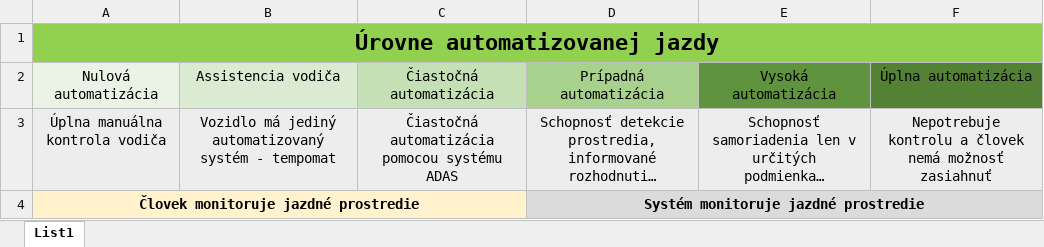
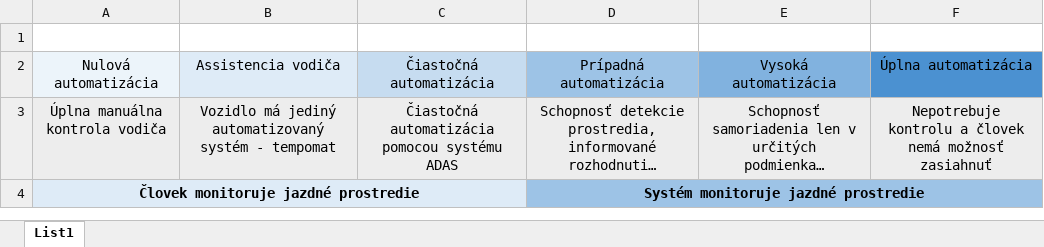
Before and after one commit to PeterBartos157/MIP_clanok, an Excel workbook: tabulka.xlsx, sheet List1, drawn as a sheet; long unchanged cells end in …; values as stored, in another font and other column widths than the file's, no borders; the diff names each change by its address in the sheet, - before the commit and + after, or states it on an @@ line.

```diff
--- a/tabulka.xlsx (sheet List1)
+++ b/tabulka.xlsx (sheet List1)
-A1 (Nulová automatizácia): Úrovne automatizovanej jazdy
+A1 (Nulová automatizácia): (empty)
-A1:F1 fill: #92D050
+A1:F1 fill: none
-A1:F1 merged
-B2 fill: #DBEBD1
+B2 fill: #DEEBF7
-C2 fill: #C5E0B4
+C2 fill: #C6DCF0
-D2 fill: #A9D18E
+D2 fill: #9DC3E6
-E2 fill: #60933D
+E2 fill: #81B2DF
-F2 fill: #548235
+F2 fill: #4B91D1
-A4:C4 fill: #FFF2CC
+A4:C4 fill: #DEEBF7
-D4:F4 fill: #DBDBDB
+D4:F4 fill: #9DC3E6
```
Also changed, not shown: 7 other files.
